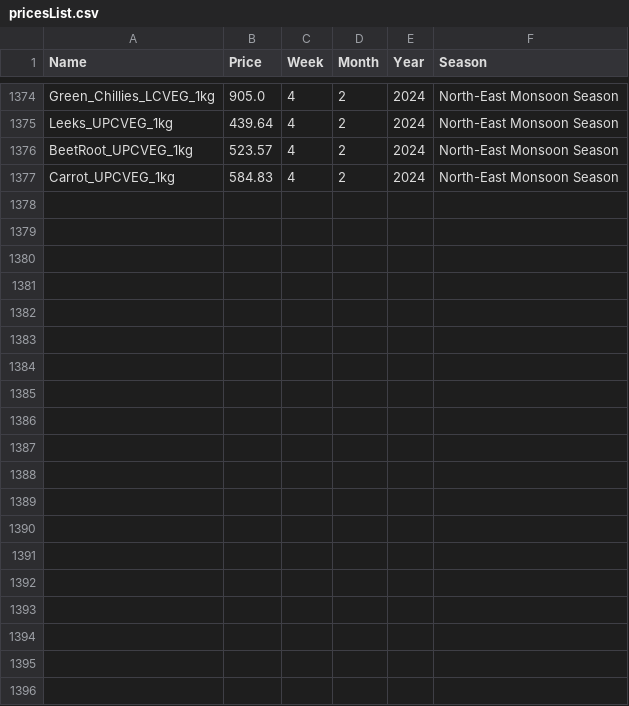
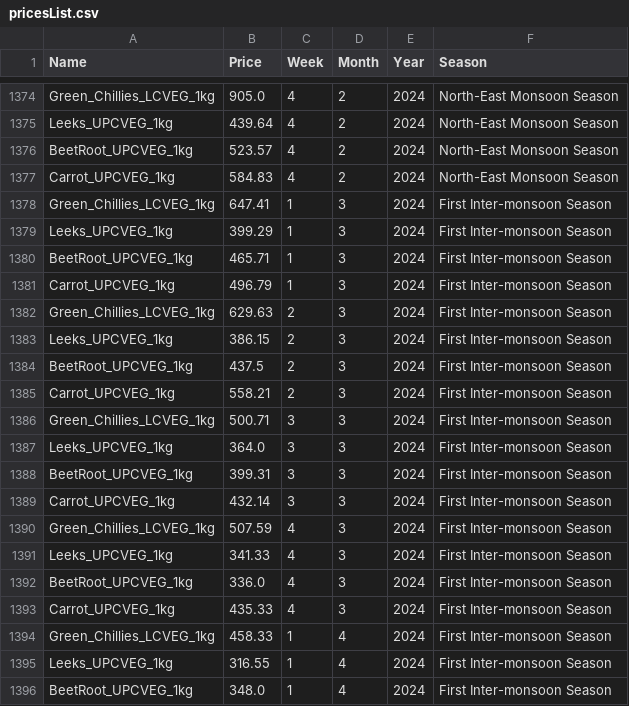
Before and after one commit to iddhi-sulakshana/smart-agriculture-system, a CSV file: models/TrainingModels/PricePrediction/data/processed/pricesList.csv, drawn as a sheet; only a part is shown, gaps mark what is left out; the diff covers the shown part only; the diff names each change by its address in the sheet, - before the commit and + after, or states it on an @@ line.

```diff
--- a/models/TrainingModels/PricePrediction/data/processed/pricesList.csv
+++ b/models/TrainingModels/PricePrediction/data/processed/pricesList.csv
+row 1378: Green_Chillies_LCVEG_1kg | 647.41 | 1 | 3 | 2024 | First Inter-monsoon Season
+row 1379: Leeks_UPCVEG_1kg | 399.29 | 1 | 3 | 2024 | First Inter-monsoon Season
+row 1380: BeetRoot_UPCVEG_1kg | 465.71 | 1 | 3 | 2024 | First Inter-monsoon Season
+row 1381: Carrot_UPCVEG_1kg | 496.79 | 1 | 3 | 2024 | First Inter-monsoon Season
+row 1382: Green_Chillies_LCVEG_1kg | 629.63 | 2 | 3 | 2024 | First Inter-monsoon Season
+row 1383: Leeks_UPCVEG_1kg | 386.15 | 2 | 3 | 2024 | First Inter-monsoon Season
+row 1384: BeetRoot_UPCVEG_1kg | 437.5 | 2 | 3 | 2024 | First Inter-monsoon Season
+row 1385: Carrot_UPCVEG_1kg | 558.21 | 2 | 3 | 2024 | First Inter-monsoon Season
+row 1386: Green_Chillies_LCVEG_1kg | 500.71 | 3 | 3 | 2024 | First Inter-monsoon Season
+row 1387: Leeks_UPCVEG_1kg | 364.0 | 3 | 3 | 2024 | First Inter-monsoon Season
+row 1388: BeetRoot_UPCVEG_1kg | 399.31 | 3 | 3 | 2024 | First Inter-monsoon Season
+row 1389: Carrot_UPCVEG_1kg | 432.14 | 3 | 3 | 2024 | First Inter-monsoon Season
+row 1390: Green_Chillies_LCVEG_1kg | 507.59 | 4 | 3 | 2024 | First Inter-monsoon Season
+row 1391: Leeks_UPCVEG_1kg | 341.33 | 4 | 3 | 2024 | First Inter-monsoon Season
+row 1392: BeetRoot_UPCVEG_1kg | 336.0 | 4 | 3 | 2024 | First Inter-monsoon Season
+row 1393: Carrot_UPCVEG_1kg | 435.33 | 4 | 3 | 2024 | First Inter-monsoon Season
+row 1394: Green_Chillies_LCVEG_1kg | 458.33 | 1 | 4 | 2024 | First Inter-monsoon Season
+row 1395: Leeks_UPCVEG_1kg | 316.55 | 1 | 4 | 2024 | First Inter-monsoon Season
+row 1396: BeetRoot_UPCVEG_1kg | 348.0 | 1 | 4 | 2024 | First Inter-monsoon Season
```
Also changed, not shown: 13 added rows elsewhere in this file, 8 other files.
